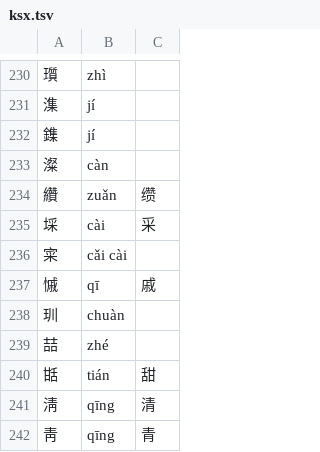
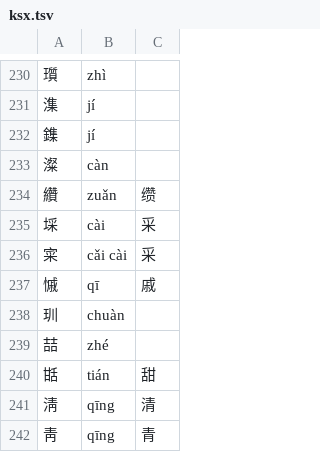
Before and after one commit to 11xx/muzaiten, a TSV file: src/search/fold/tables/han/ksx.tsv, drawn as a sheet; only a part is shown, gaps mark what is left out.

```diff
--- a/src/search/fold/tables/han/ksx.tsv
+++ b/src/search/fold/tables/han/ksx.tsv
@@ -235,3 +235,3 @@
 埰	cài	采
-寀	cǎi cài	
+寀	cǎi cài	采
 慽	qī	戚
```
Also changed, not shown: src/search/fold/tables/han/gb2312.tsv, src/search/fold/tables/han/jis.tsv, 1 other file.
